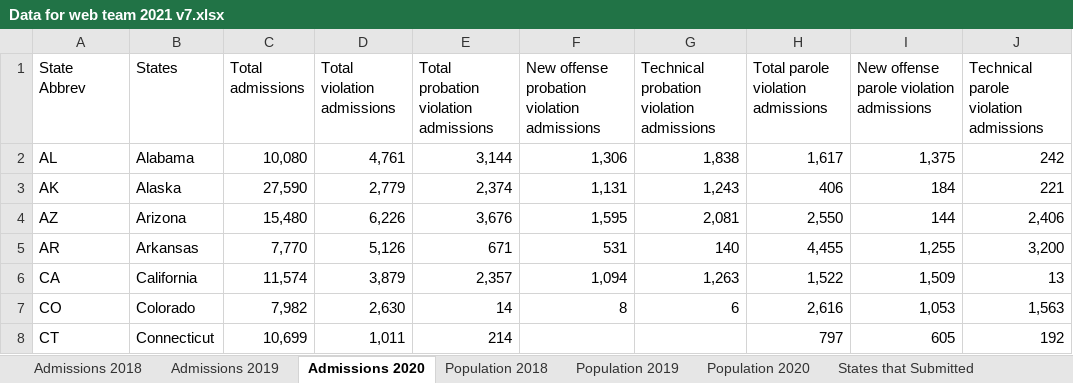
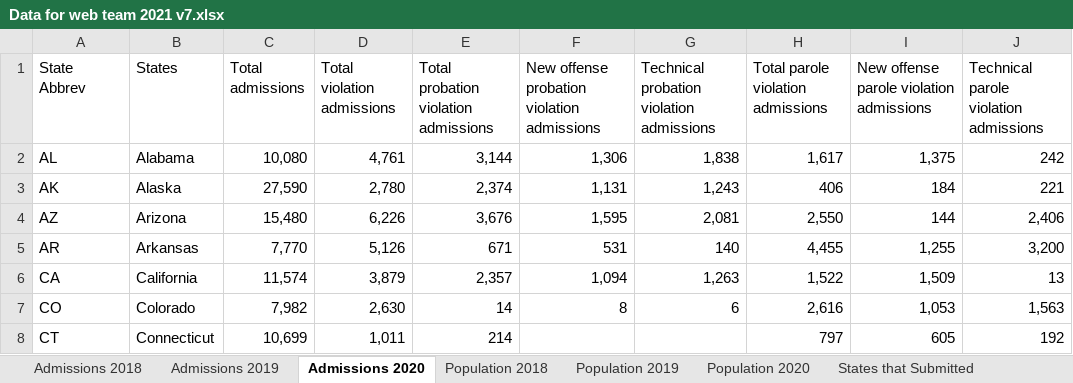
Before and after one commit to CSGJCResearch/cc_survey, an Excel workbook: data/Data for web team 2021 v7.xlsx, sheet Admissions 2020, drawn as a sheet; only a part is shown; values as stored, in another font and other column widths than the file's, no borders; the diff names each change by its address in the sheet, - before the commit and + after, or states it on an @@ line.

Commit message:
updated data

```diff
--- a/data/Data for web team 2021 v7.xlsx (sheet Admissions 2020)
+++ b/data/Data for web team 2021 v7.xlsx (sheet Admissions 2020)
-D3 (Total violation admissions): 2,779
+D3 (Total violation admissions): 2,780
```
Also changed, not shown: sheet Population 2020, 1 other file.
